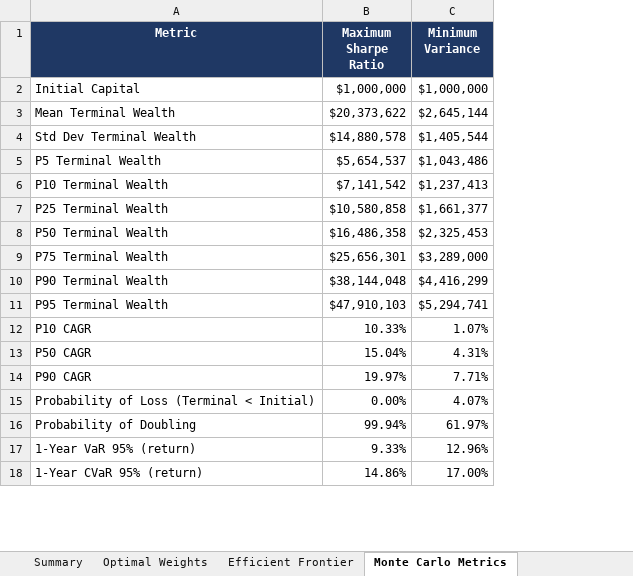
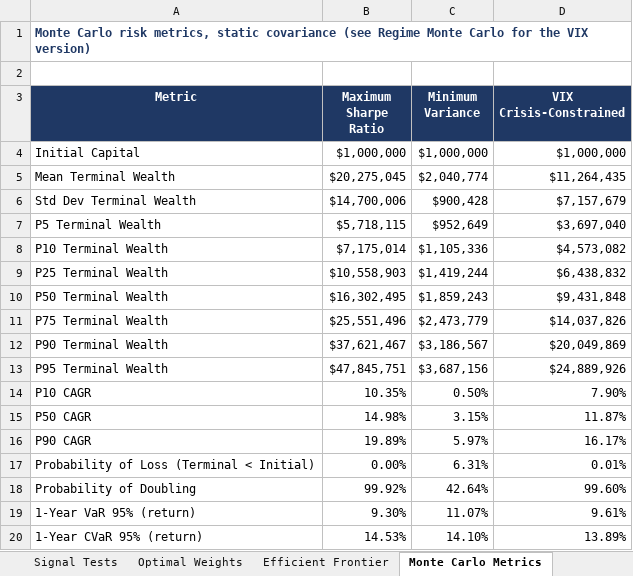
Before and after one commit to caseanalytica-gif/case-analytica-website, an Excel workbook: portfolio-model/portfolio_model_output.xlsx, sheet Monte Carlo Metrics, drawn as a sheet; only a part is shown; values as stored, in another font and other column widths than the file's, no borders; addresses are those after the commit; the diff covers the shown part only; the diff names each change by its address in the sheet, - before the commit and + after, or states it on an @@ line.

```diff
--- a/portfolio-model/portfolio_model_output.xlsx (sheet Monte Carlo Metrics)
+++ b/portfolio-model/portfolio_model_output.xlsx (sheet Monte Carlo Metrics)
+sheet tab: Signal Tests
+column D (VIX Crisis-Constrained), rows 4-20: $1,000,000 | $11,264,435 | $7,157,679 | $3,697,040 | $4,573,082 | $6,438,832 | $9,431,848 | $14,037,826 | $20,049,869 | $24,889,926 | 7.90% | 11.87% | 16.17% | 0.01% | 99.60% | 9.61% | 13.89%
+row 1: Monte Carlo risk metrics, static covariance (see Regime Monte Carlo for the VIX version)
+row 2: (empty)
-B5 (Maximum Sharpe Ratio): $20,373,622
+B5 (Maximum Sharpe Ratio): $20,275,045
-C5 (Minimum Variance): $2,645,144
+C5 (Minimum Variance): $2,040,774
-B6 (Maximum Sharpe Ratio): $14,880,578
+B6 (Maximum Sharpe Ratio): $14,700,006
-C6 (Minimum Variance): $1,405,544
+C6 (Minimum Variance): $900,428
-B7 (Maximum Sharpe Ratio): $5,654,537
+B7 (Maximum Sharpe Ratio): $5,718,115
-C7 (Minimum Variance): $1,043,486
+C7 (Minimum Variance): $952,649
-B8 (Maximum Sharpe Ratio): $7,141,542
+B8 (Maximum Sharpe Ratio): $7,175,014
-C8 (Minimum Variance): $1,237,413
+C8 (Minimum Variance): $1,105,336
-B9 (Maximum Sharpe Ratio): $10,580,858
+B9 (Maximum Sharpe Ratio): $10,558,903
-C9 (Minimum Variance): $1,661,377
+C9 (Minimum Variance): $1,419,244
-B10 (Maximum Sharpe Ratio): $16,486,358
+B10 (Maximum Sharpe Ratio): $16,302,495
-C10 (Minimum Variance): $2,325,453
+C10 (Minimum Variance): $1,859,243
-B11 (Maximum Sharpe Ratio): $25,656,301
+B11 (Maximum Sharpe Ratio): $25,551,496
-C11 (Minimum Variance): $3,289,000
+C11 (Minimum Variance): $2,473,779
-B12 (Maximum Sharpe Ratio): $38,144,048
+B12 (Maximum Sharpe Ratio): $37,621,467
-C12 (Minimum Variance): $4,416,299
+C12 (Minimum Variance): $3,186,567
-B13 (Maximum Sharpe Ratio): $47,910,103
+B13 (Maximum Sharpe Ratio): $47,845,751
-C13 (Minimum Variance): $5,294,741
+C13 (Minimum Variance): $3,687,156
-B14 (Maximum Sharpe Ratio): 10.33%
+B14 (Maximum Sharpe Ratio): 10.35%
-C14 (Minimum Variance): 1.07%
+C14 (Minimum Variance): 0.50%
-B15 (Maximum Sharpe Ratio): 15.04%
+B15 (Maximum Sharpe Ratio): 14.98%
-C15 (Minimum Variance): 4.31%
+C15 (Minimum Variance): 3.15%
-B16 (Maximum Sharpe Ratio): 19.97%
+B16 (Maximum Sharpe Ratio): 19.89%
-C16 (Minimum Variance): 7.71%
+C16 (Minimum Variance): 5.97%
-C17 (Minimum Variance): 4.07%
+C17 (Minimum Variance): 6.31%
-B18 (Maximum Sharpe Ratio): 99.94%
+B18 (Maximum Sharpe Ratio): 99.92%
-C18 (Minimum Variance): 61.97%
+C18 (Minimum Variance): 42.64%
-B19 (Maximum Sharpe Ratio): 9.33%
+B19 (Maximum Sharpe Ratio): 9.30%
-C19 (Minimum Variance): 12.96%
+C19 (Minimum Variance): 11.07%
-B20 (Maximum Sharpe Ratio): 14.86%
+B20 (Maximum Sharpe Ratio): 14.53%
-C20 (Minimum Variance): 17.00%
+C20 (Minimum Variance): 14.10%
```
Also changed, not shown: 18 edited cells elsewhere in this sheet, sheet Efficient Frontier, sheet Summary, sheet Wealth Paths MaxSharpe, sheet Wealth Paths MinVar, sheet Assumptions, sheet Asset Statistics, 2 more sheets, other sheet tabs, charts or pictures, 7 other files.
